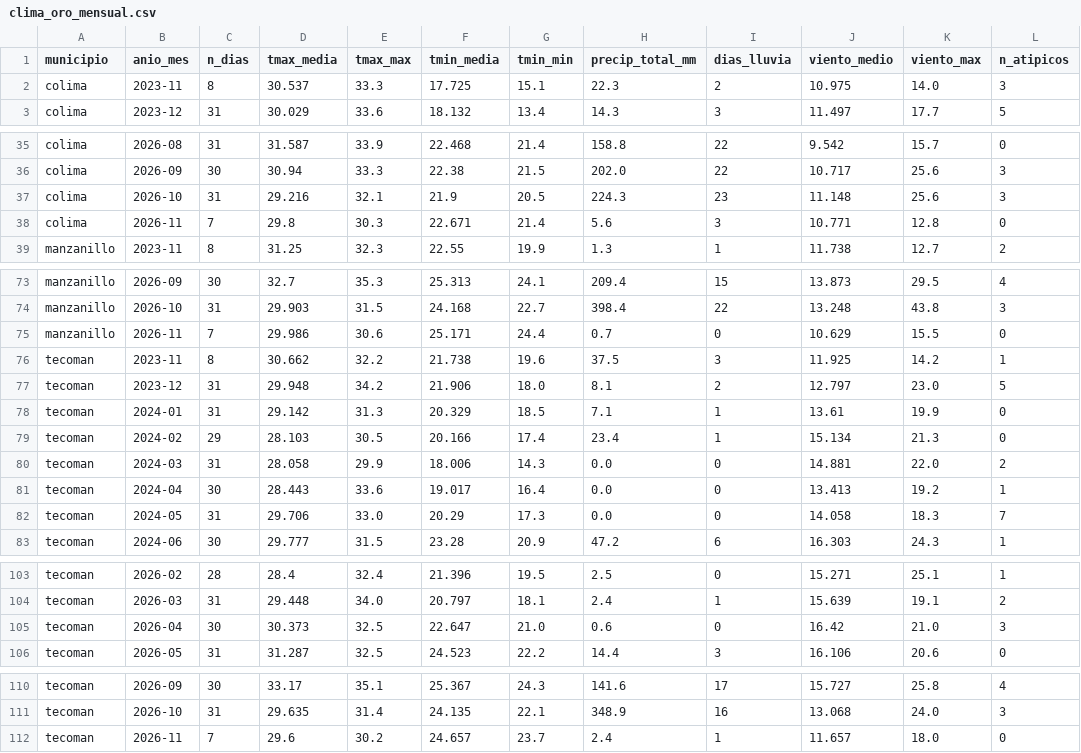
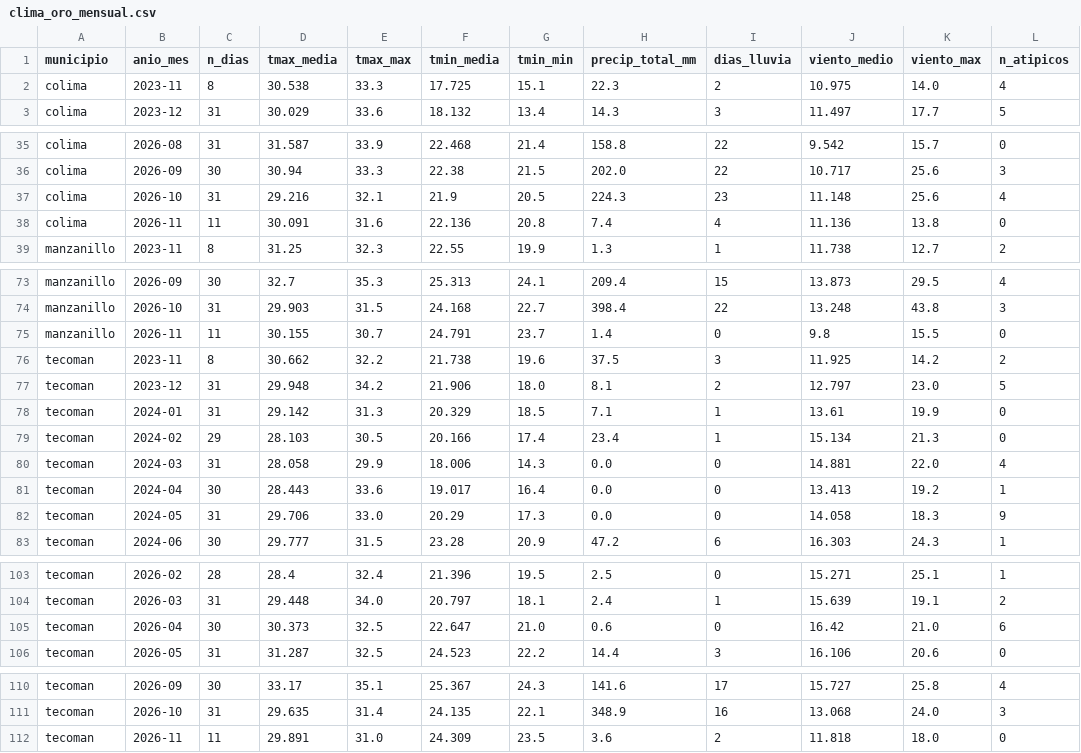
Before and after one commit to luisd1805ysnfj-netizen/tdl-climatico-Proyecto-ING-DATOS, a CSV file: data/oro/clima_oro_mensual.csv, drawn as a sheet; only a part is shown, gaps mark what is left out.

```diff
--- a/data/oro/clima_oro_mensual.csv
+++ b/data/oro/clima_oro_mensual.csv
@@ -1,3 +1,3 @@
 municipio,anio_mes,n_dias,tmax_media,tmax_max,tmin_media,tmin_min,precip_total_mm,dias_lluvia,viento_medio,viento_max,n_atipicos
-colima,2023-11,8,30.537,33.3,17.725,15.1,22.3,2,10.975,14.0,3
+colima,2023-11,8,30.538,33.3,17.725,15.1,22.3,2,10.975,14.0,4
 colima,2023-12,31,30.029,33.6,18.132,13.4,14.3,3,11.497,17.7,5
@@ -36,4 +36,4 @@ colima,2026-08,31,31.587,33.9,22.468,21.4,158.8,22,9.542,15.7,0
 colima,2026-09,30,30.94,33.3,22.38,21.5,202.0,22,10.717,25.6,3
-colima,2026-10,31,29.216,32.1,21.9,20.5,224.3,23,11.148,25.6,3
-colima,2026-11,7,29.8,30.3,22.671,21.4,5.6,3,10.771,12.8,0
+colima,2026-10,31,29.216,32.1,21.9,20.5,224.3,23,11.148,25.6,4
+colima,2026-11,11,30.091,31.6,22.136,20.8,7.4,4,11.136,13.8,0
 manzanillo,2023-11,8,31.25,32.3,22.55,19.9,1.3,1,11.738,12.7,2
@@ -74,4 +74,4 @@ manzanillo,2026-09,30,32.7,35.3,25.313,24.1,209.4,15,13.873,29.5,4
 manzanillo,2026-10,31,29.903,31.5,24.168,22.7,398.4,22,13.248,43.8,3
-manzanillo,2026-11,7,29.986,30.6,25.171,24.4,0.7,0,10.629,15.5,0
-tecoman,2023-11,8,30.662,32.2,21.738,19.6,37.5,3,11.925,14.2,1
+manzanillo,2026-11,11,30.155,30.7,24.791,23.7,1.4,0,9.8,15.5,0
+tecoman,2023-11,8,30.662,32.2,21.738,19.6,37.5,3,11.925,14.2,2
 tecoman,2023-12,31,29.948,34.2,21.906,18.0,8.1,2,12.797,23.0,5
@@ -79,5 +79,5 @@ tecoman,2024-01,31,29.142,31.3,20.329,18.5,7.1,1,13.61,19.9,0
 tecoman,2024-02,29,28.103,30.5,20.166,17.4,23.4,1,15.134,21.3,0
-tecoman,2024-03,31,28.058,29.9,18.006,14.3,0.0,0,14.881,22.0,2
+tecoman,2024-03,31,28.058,29.9,18.006,14.3,0.0,0,14.881,22.0,4
 tecoman,2024-04,30,28.443,33.6,19.017,16.4,0.0,0,13.413,19.2,1
-tecoman,2024-05,31,29.706,33.0,20.29,17.3,0.0,0,14.058,18.3,7
+tecoman,2024-05,31,29.706,33.0,20.29,17.3,0.0,0,14.058,18.3,9
 tecoman,2024-06,30,29.777,31.5,23.28,20.9,47.2,6,16.303,24.3,1
@@ -104,3 +104,3 @@ tecoman,2026-02,28,28.4,32.4,21.396,19.5,2.5,0,15.271,25.1,1
 tecoman,2026-03,31,29.448,34.0,20.797,18.1,2.4,1,15.639,19.1,2
-tecoman,2026-04,30,30.373,32.5,22.647,21.0,0.6,0,16.42,21.0,3
+tecoman,2026-04,30,30.373,32.5,22.647,21.0,0.6,0,16.42,21.0,6
 tecoman,2026-05,31,31.287,32.5,24.523,22.2,14.4,3,16.106,20.6,0
@@ -111,2 +111,2 @@ tecoman,2026-09,30,33.17,35.1,25.367,24.3,141.6,17,15.727,25.8,4
 tecoman,2026-10,31,29.635,31.4,24.135,22.1,348.9,16,13.068,24.0,3
-tecoman,2026-11,7,29.6,30.2,24.657,23.7,2.4,1,11.657,18.0,0
+tecoman,2026-11,11,29.891,31.0,24.309,23.5,3.6,2,11.818,18.0,0
```
Also changed, not shown: 9 other files.
